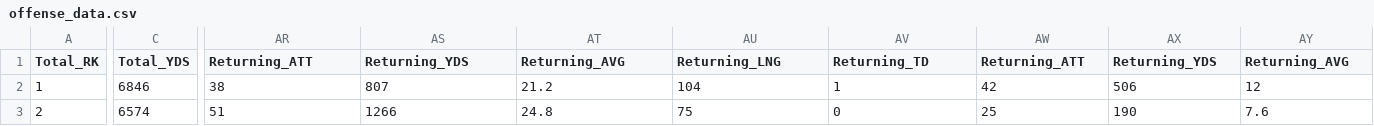
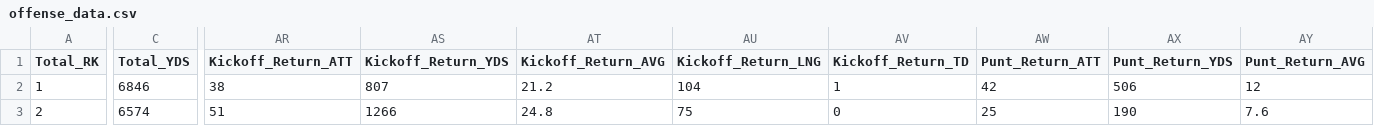
Before and after one commit to themattmorris/Fantasy, a CSV file: offense_data.csv, drawn as a sheet; only a part is shown, gaps mark what is left out; the diff covers the shown part only; the diff names each change by its address in the sheet, - before the commit and + after, or states it on an @@ line.

Commit message:
Update offense_data.csv
change column headers to be unique

```diff
--- a/offense_data.csv
+++ b/offense_data.csv
-AR1: Returning_ATT
+AR1: Kickoff_Return_ATT
-AS1: Returning_YDS
+AS1: Kickoff_Return_YDS
-AT1: Returning_AVG
+AT1: Kickoff_Return_AVG
-AU1: Returning_LNG
+AU1: Kickoff_Return_LNG
-AV1: Returning_TD
+AV1: Kickoff_Return_TD
-AW1: Returning_ATT
+AW1: Punt_Return_ATT
-AX1: Returning_YDS
+AX1: Punt_Return_YDS
-AY1: Returning_AVG
+AY1: Punt_Return_AVG
```
Also changed, not shown: 2 edited cells elsewhere in this file.
